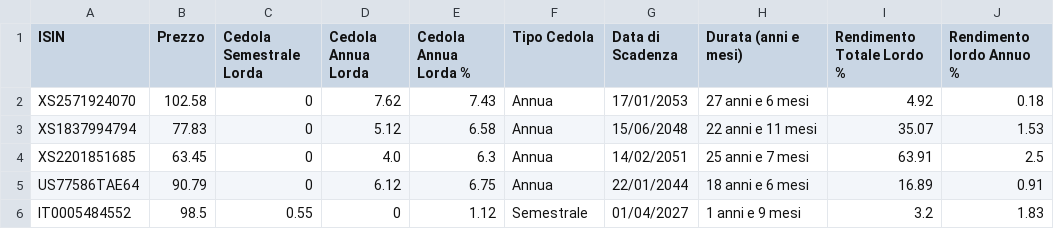
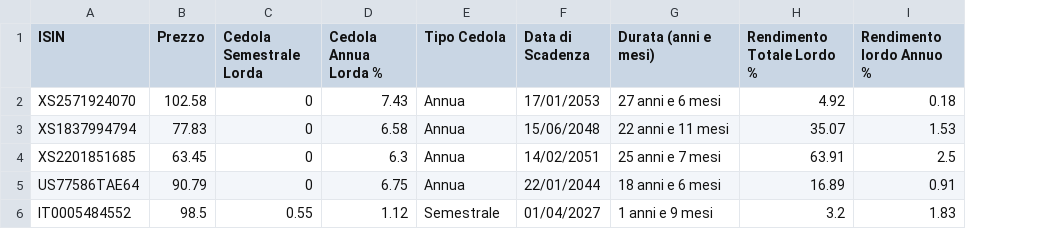
Before and after one commit to LindorMore/dati_titoli_stato, a CSV file: dati_btp.csv, drawn as a sheet; only a part is shown; the diff names each change by its address in the sheet, - before the commit and + after, or states it on an @@ line.

Commit message:
Aggiornamento 2025-07-19 11:28:24

```diff
--- a/dati_btp.csv
+++ b/dati_btp.csv
-column D (Cedola Annua Lorda), rows 2-6: 7.62 | 5.12 | 4.0 | 6.12 | 0
```
